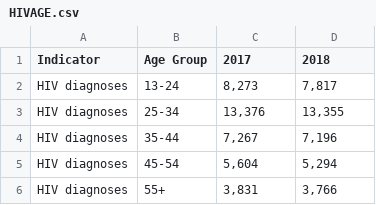
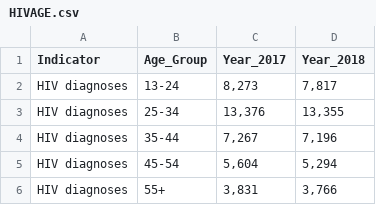
Before and after one commit to WL-Biol185-ShinyProjects/opioids-and-bloodborne-diseases, a CSV file: HIVAGE.csv, drawn as a sheet.

```diff
--- a/HIVAGE.csv
+++ b/HIVAGE.csv
@@ -1,2 +1,2 @@
-Indicator,Age Group,2017,2018
+Indicator,Age_Group,Year_2017,Year_2018
 HIV diagnoses,13-24,"8,273","7,817"
```
Also changed, not shown: 3 other files.
